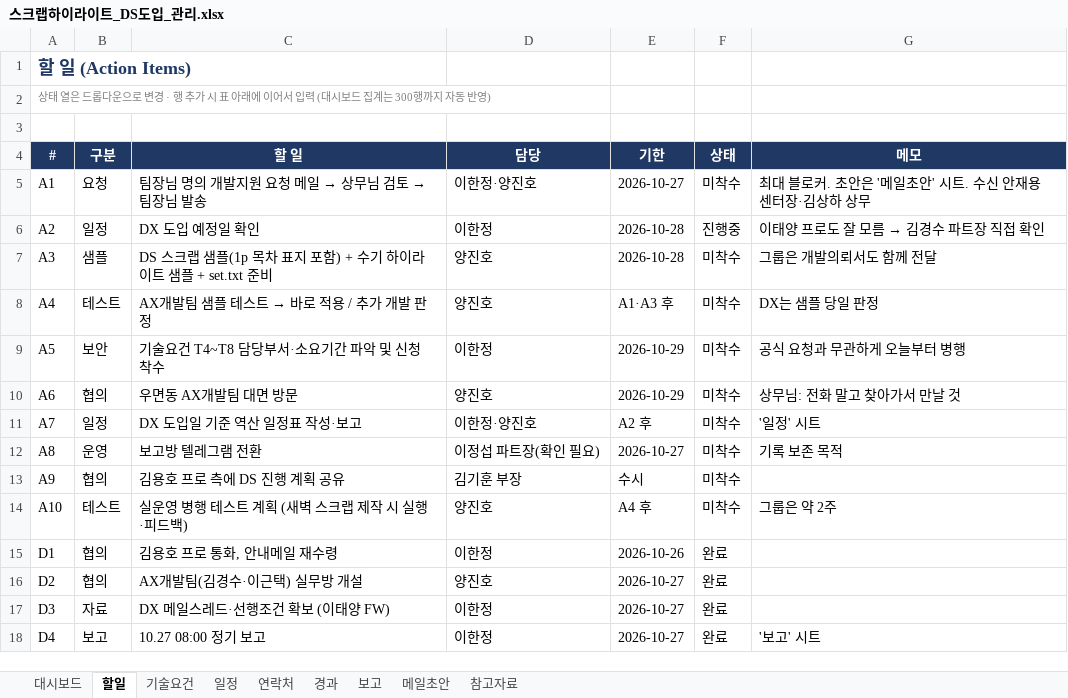
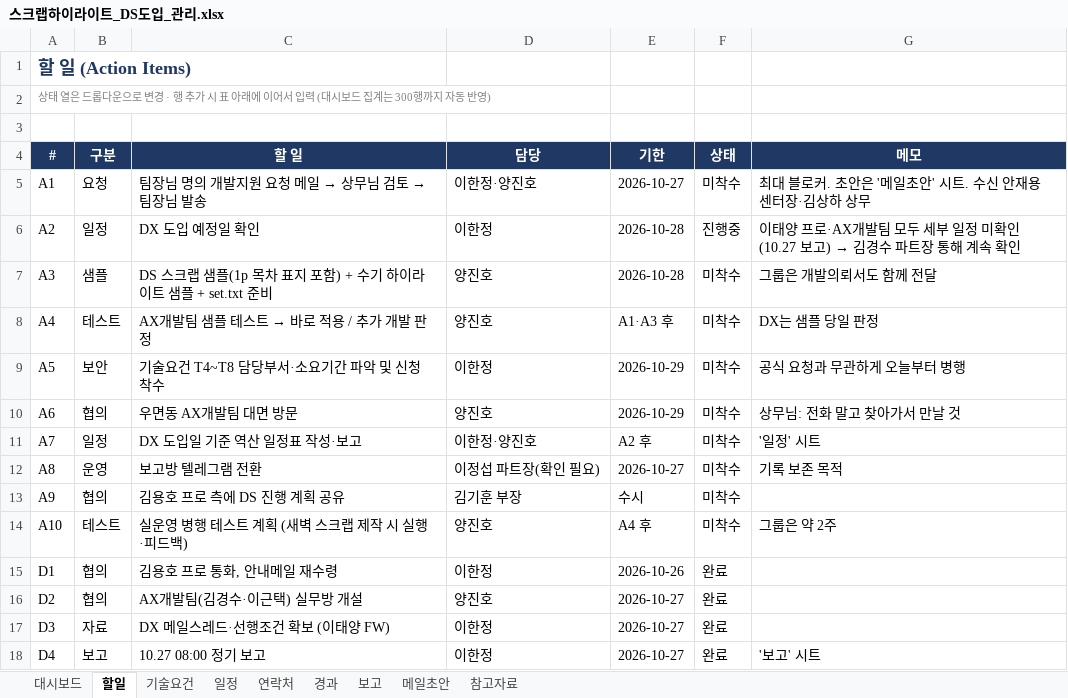
Before and after one commit to CissyCode/ds-communication-center, an Excel workbook: docs/scrap-highlight/스크랩하이라이트_DS도입_관리.xlsx, sheet 할일, drawn as a sheet; values as stored, in another font and other column widths than the file's, no borders; conditional formats not drawn; the diff names each change by its address in the sheet, - before the commit and + after, or states it on an @@ line.

```diff
--- a/docs/scrap-highlight/스크랩하이라이트_DS도입_관리.xlsx (sheet 할일)
+++ b/docs/scrap-highlight/스크랩하이라이트_DS도입_관리.xlsx (sheet 할일)
@@ G6 (메모): 이태양 프로도 잘 모름 → 김경수 파트장 직접 확인 → 이태양 프로·AX개발팀 모두 세부 일정 미확인(10.27 보고) → 김경수 파트장 통해 계속 확인 @@
```
Also changed, not shown: sheet 보고, sheet 경과.
